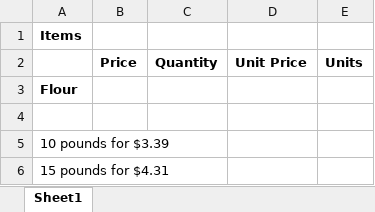
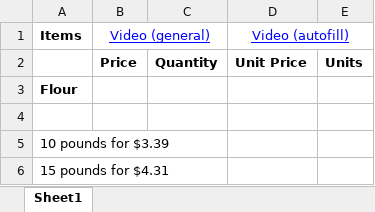
Before and after one commit to ketchers/Teaching, an Excel workbook: 144F20/Topic 1/QR_5-1_Tech_Template.xlsx, sheet Sheet1, drawn as a sheet; only a part is shown; values as stored, in another font and other column widths than the file's, no borders; charts and pictures not drawn; the diff names each change by its address in the sheet, - before the commit and + after, or states it on an @@ line.

Commit message:
added videos, tracking

```diff
--- a/144F20/Topic 1/QR_5-1_Tech_Template.xlsx (sheet Sheet1)
+++ b/144F20/Topic 1/QR_5-1_Tech_Template.xlsx (sheet Sheet1)
-B1: (empty)
+B1: Video (general)
+B1:C1 merged
-D1: (empty)
+D1: Video (autofill)
+D1:E1 merged
```
Also changed, not shown: charts or pictures.
